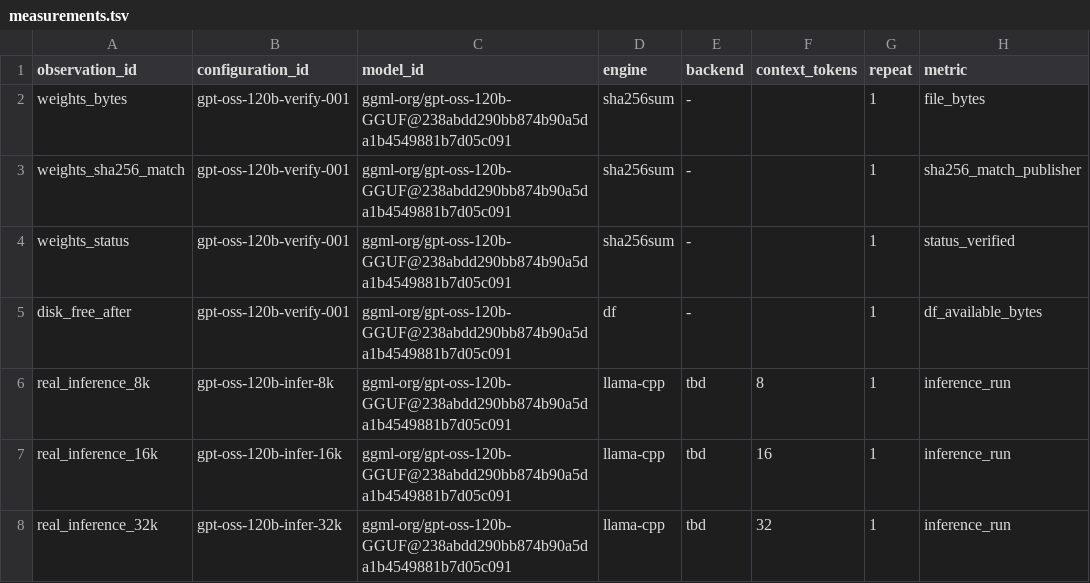
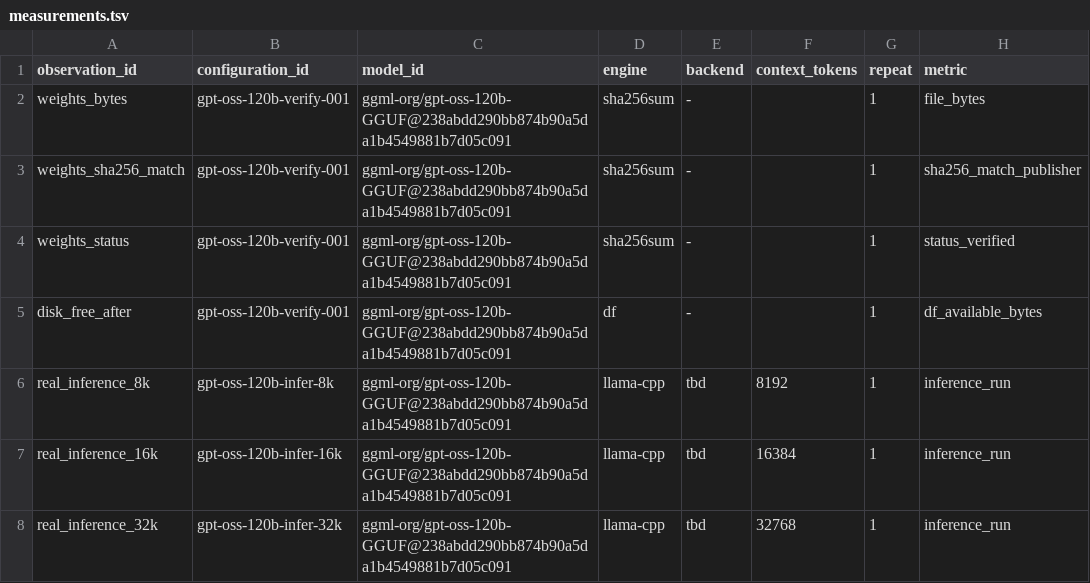
Before and after one commit to polomodov/llm-systems-lab, a TSV file: experiments/local-models/measurements/LAB03-gpt-oss-120b/measurements.tsv, drawn as a sheet; only a part is shown; the diff names each change by its address in the sheet, - before the commit and + after, or states it on an @@ line.

```diff
--- a/experiments/local-models/measurements/LAB03-gpt-oss-120b/measurements.tsv
+++ b/experiments/local-models/measurements/LAB03-gpt-oss-120b/measurements.tsv
-F6 (context_tokens): 8
+F6 (context_tokens): 8192
-F7 (context_tokens): 16
+F7 (context_tokens): 16384
-F8 (context_tokens): 32
+F8 (context_tokens): 32768
```
Also changed, not shown: 5 other files.
